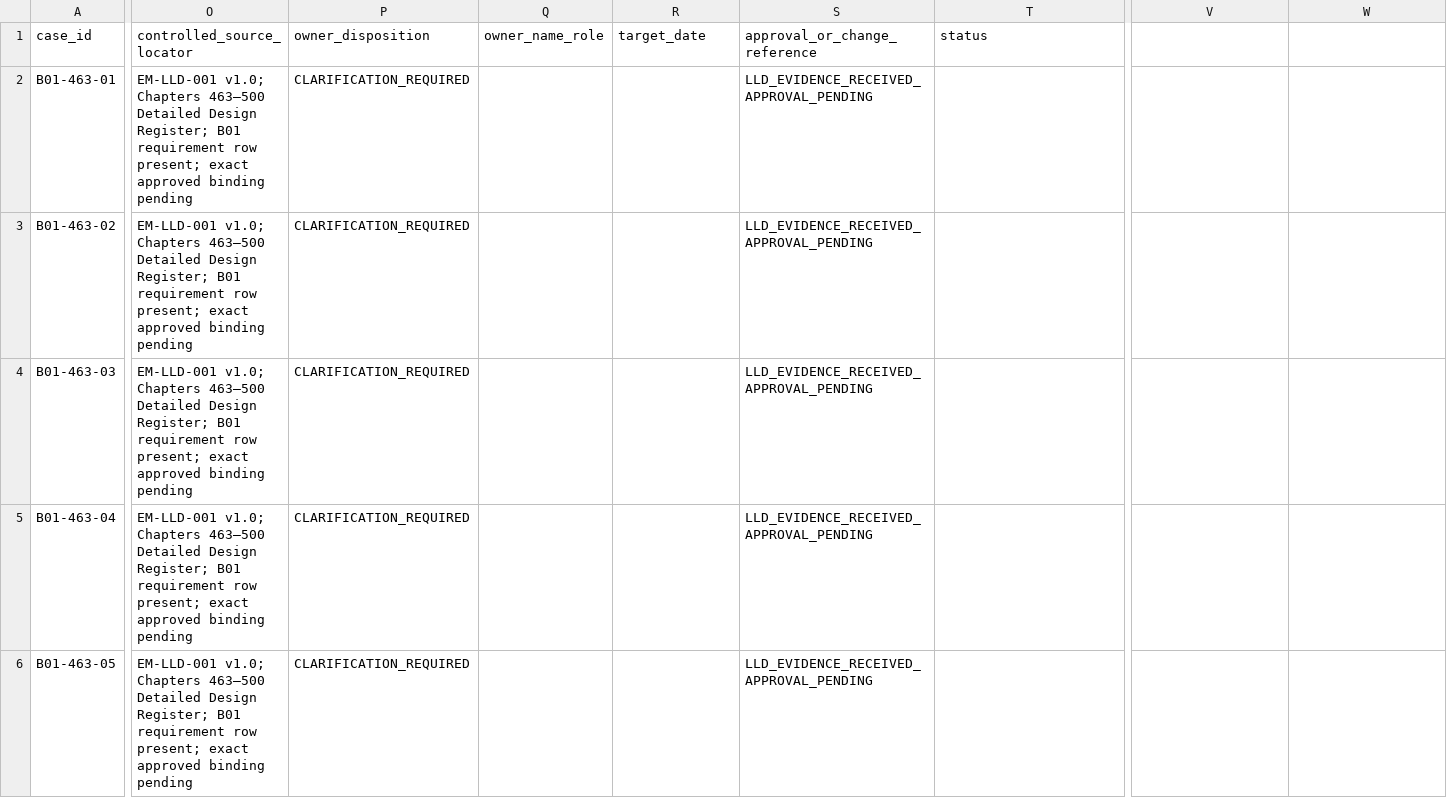
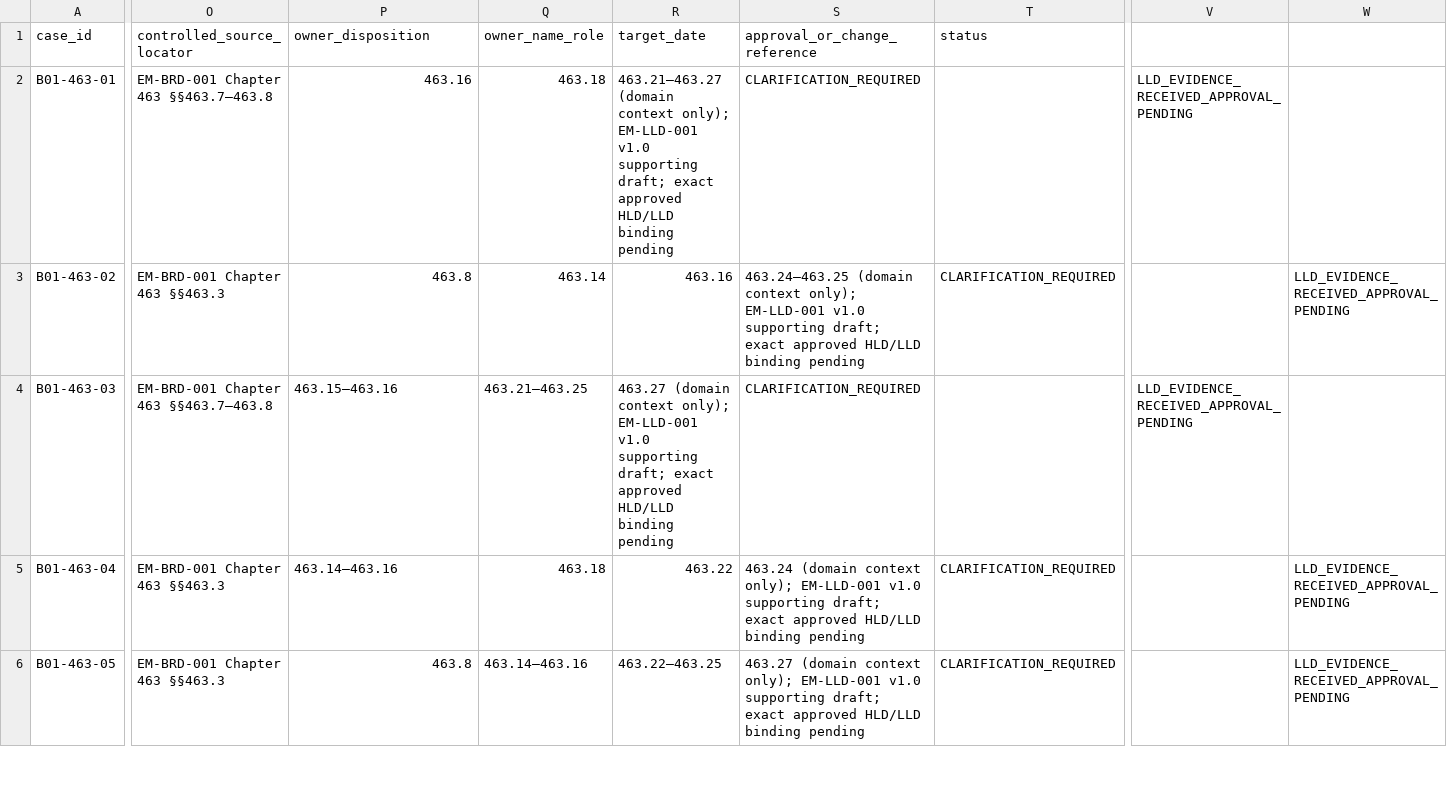
Before and after one commit to sbannai/enterprise-product-engineering, a CSV file: eper/uat/B01_48_ACCEPTANCE_CRITERIA_RESOLUTION_MATRIX.csv, drawn as a sheet; only a part is shown, gaps mark what is left out; the diff covers the shown part only; the diff names each change by its address in the sheet, - before the commit and + after, or states it on an @@ line.

Commit message:
docs(uat): map B01 acceptance rows to existing BRD sections

```diff
--- a/eper/uat/B01_48_ACCEPTANCE_CRITERIA_RESOLUTION_MATRIX.csv
+++ b/eper/uat/B01_48_ACCEPTANCE_CRITERIA_RESOLUTION_MATRIX.csv
-O2 (controlled_source_locator): EM-LLD-001 v1.0; Chapters 463–500 Detailed Design Register; B01 requirement row present; exact approved binding pending
+O2 (controlled_source_locator): EM-BRD-001 Chapter 463 §§463.7–463.8
-P2 (owner_disposition): CLARIFICATION_REQUIRED
+P2 (owner_disposition): 463.16
-Q2 (owner_name_role): (empty)
+Q2 (owner_name_role): 463.18
-R2 (target_date): (empty)
+R2 (target_date): 463.21–463.27 (domain context only); EM-LLD-001 v1.0 supporting draft; exact approved HLD/LLD binding pending
-S2 (approval_or_change_reference): LLD_EVIDENCE_RECEIVED_APPROVAL_PENDING
+S2 (approval_or_change_reference): CLARIFICATION_REQUIRED
-V2: (empty)
+V2: LLD_EVIDENCE_RECEIVED_APPROVAL_PENDING
-O3 (controlled_source_locator): EM-LLD-001 v1.0; Chapters 463–500 Detailed Design Register; B01 requirement row present; exact approved binding pending
+O3 (controlled_source_locator): EM-BRD-001 Chapter 463 §§463.3
-P3 (owner_disposition): CLARIFICATION_REQUIRED
+P3 (owner_disposition): 463.8
-Q3 (owner_name_role): (empty)
+Q3 (owner_name_role): 463.14
-R3 (target_date): (empty)
+R3 (target_date): 463.16
-S3 (approval_or_change_reference): LLD_EVIDENCE_RECEIVED_APPROVAL_PENDING
+S3 (approval_or_change_reference): 463.24–463.25 (domain context only); EM-LLD-001 v1.0 supporting draft; exact approved HLD/LLD binding pending
-T3 (status): (empty)
+T3 (status): CLARIFICATION_REQUIRED
-W3: (empty)
+W3: LLD_EVIDENCE_RECEIVED_APPROVAL_PENDING
-O4 (controlled_source_locator): EM-LLD-001 v1.0; Chapters 463–500 Detailed Design Register; B01 requirement row present; exact approved binding pending
+O4 (controlled_source_locator): EM-BRD-001 Chapter 463 §§463.7–463.8
-P4 (owner_disposition): CLARIFICATION_REQUIRED
+P4 (owner_disposition): 463.15–463.16
-Q4 (owner_name_role): (empty)
+Q4 (owner_name_role): 463.21–463.25
-R4 (target_date): (empty)
+R4 (target_date): 463.27 (domain context only); EM-LLD-001 v1.0 supporting draft; exact approved HLD/LLD binding pending
-S4 (approval_or_change_reference): LLD_EVIDENCE_RECEIVED_APPROVAL_PENDING
+S4 (approval_or_change_reference): CLARIFICATION_REQUIRED
-V4: (empty)
+V4: LLD_EVIDENCE_RECEIVED_APPROVAL_PENDING
-O5:O6 (controlled_source_locator): EM-LLD-001 v1.0; Chapters 463–500 Detailed Design Register; B01 requirement row present; exact approved binding pending
+O5:O6 (controlled_source_locator): EM-BRD-001 Chapter 463 §§463.3
-P5 (owner_disposition): CLARIFICATION_REQUIRED
+P5 (owner_disposition): 463.14–463.16
-Q5 (owner_name_role): (empty)
+Q5 (owner_name_role): 463.18
-R5 (target_date): (empty)
+R5 (target_date): 463.22
-S5 (approval_or_change_reference): LLD_EVIDENCE_RECEIVED_APPROVAL_PENDING
+S5 (approval_or_change_reference): 463.24 (domain context only); EM-LLD-001 v1.0 supporting draft; exact approved HLD/LLD binding pending
-T5:T6 (status): (empty)
+T5:T6 (status): CLARIFICATION_REQUIRED
-W5:W6: (empty)
+W5:W6: LLD_EVIDENCE_RECEIVED_APPROVAL_PENDING
-P6 (owner_disposition): CLARIFICATION_REQUIRED
+P6 (owner_disposition): 463.8
-Q6 (owner_name_role): (empty)
+Q6 (owner_name_role): 463.14–463.16
-R6 (target_date): (empty)
+R6 (target_date): 463.22–463.25
-S6 (approval_or_change_reference): LLD_EVIDENCE_RECEIVED_APPROVAL_PENDING
+S6 (approval_or_change_reference): 463.27 (domain context only); EM-LLD-001 v1.0 supporting draft; exact approved HLD/LLD binding pending
```
Also changed, not shown: 6 edited cells elsewhere in this file.
